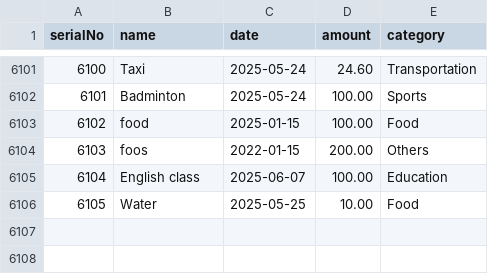
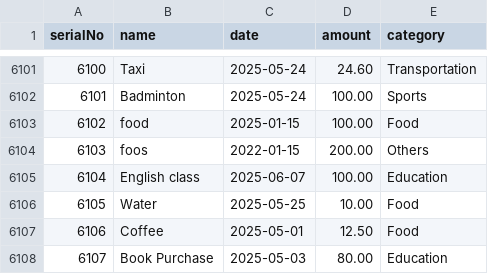
Before and after one commit to jhr419/SoftwareProject, a CSV file: data/expenses.csv, drawn as a sheet; only a part is shown, gaps mark what is left out.

```diff
--- a/data/expenses.csv
+++ b/data/expenses.csv
@@ -6106 +6106,3 @@ serialNo,name,date,amount,category
 6105,Water,2025-05-25,10.00,Food
+6106,Coffee,2025-05-01,12.50,Food
+6107,Book Purchase,2025-05-03,80.00,Education
```
Also changed, not shown: 3 other files.
